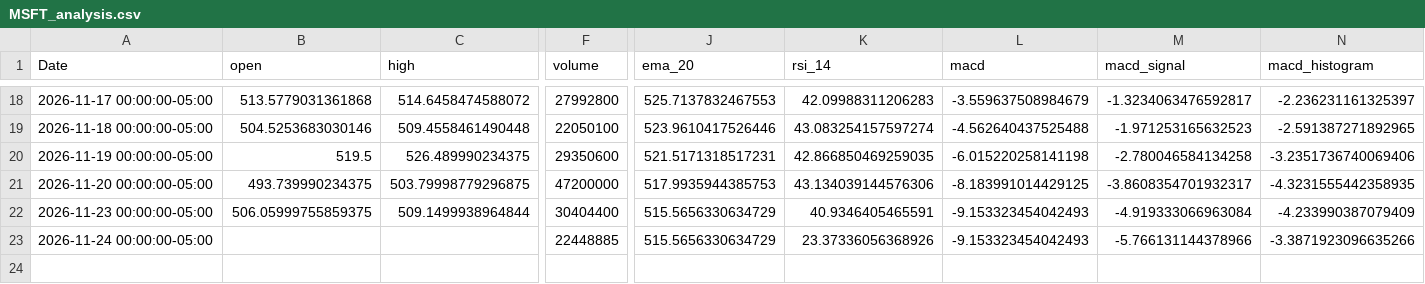
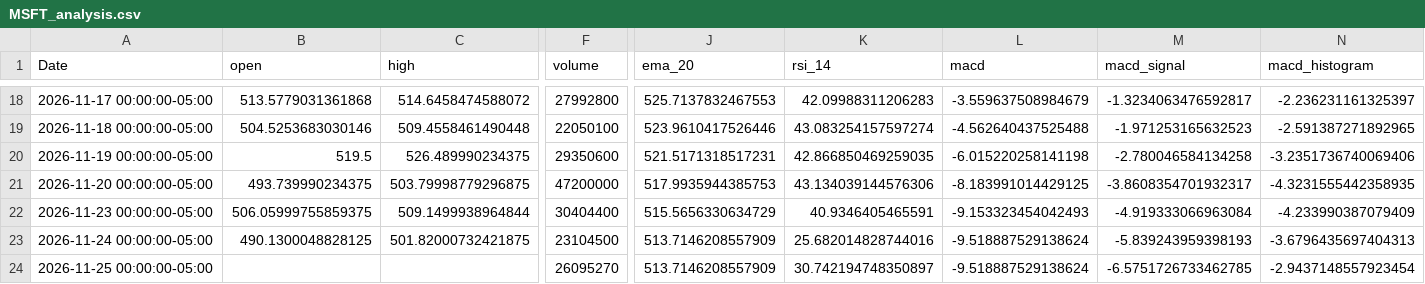
Before and after one commit to elrey85/Data-agent, a CSV file: analysis/MSFT_analysis.csv, drawn as a sheet; only a part is shown, gaps mark what is left out; rows hold the shown columns only; the diff covers the shown part only; the diff names each change by its address in the sheet, - before the commit and + after, or states it on an @@ line.

```diff
--- a/analysis/MSFT_analysis.csv
+++ b/analysis/MSFT_analysis.csv
-B23 (open): (empty)
+B23 (open): 490.1300048828125
-C23 (high): (empty)
+C23 (high): 501.82000732421875
-F23 (volume): 22448885
+F23 (volume): 23104500
-J23 (ema_20): 515.5656330634729
+J23 (ema_20): 513.7146208557909
-K23 (rsi_14): 23.37336056368926
+K23 (rsi_14): 25.682014828744016
-L23 (macd): -9.153323454042493
+L23 (macd): -9.518887529138624
-M23 (macd_signal): -5.766131144378966
+M23 (macd_signal): -5.839243959398193
-N23 (macd_histogram): -3.3871923096635266
+N23 (macd_histogram): -3.6796435697404313
+row 24: 2026-11-25 00:00:00-05:00 |  |  | 26095270 | 513.7146208557909 | 30.742194748350897 | -9.518887529138624 | -6.5751726733462785 | -2.9437148557923454
```
Also changed, not shown: 6 edited cells elsewhere in this file, analysis/AAPL_analysis.csv, analysis/TSLA_analysis.csv, 4 other files.
